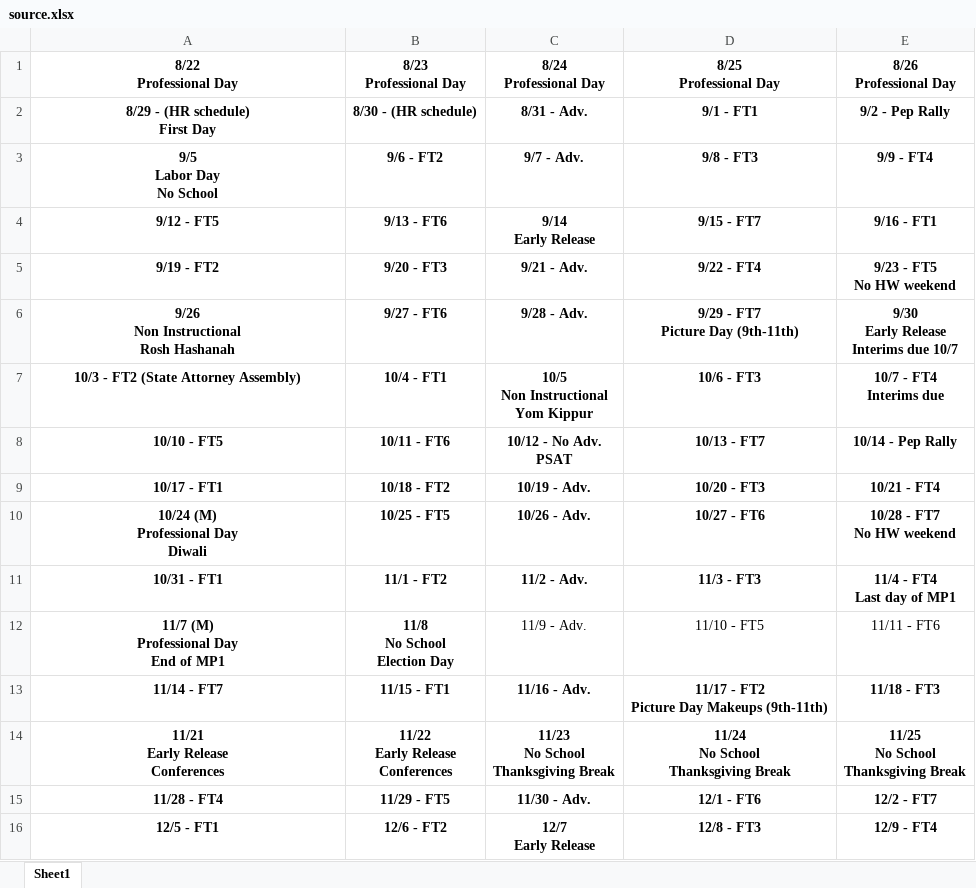
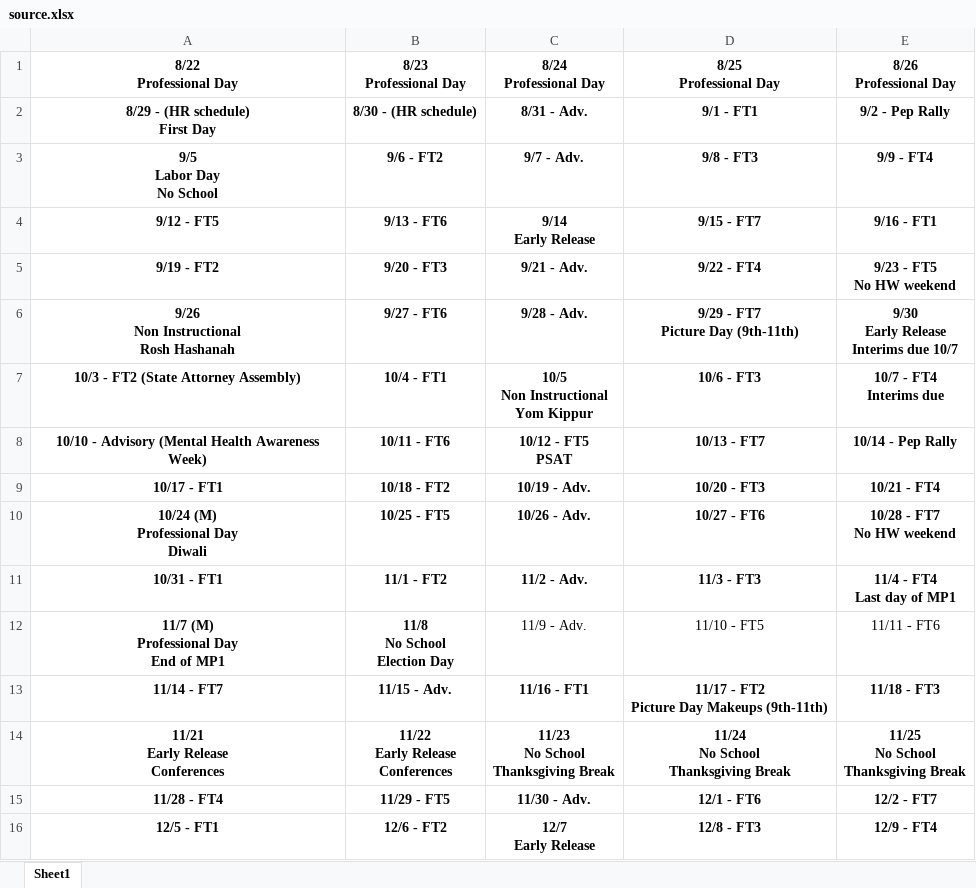
Before and after one commit to InternetRamen/phs-bell-schedules, an Excel workbook: source/source.xlsx, sheet Sheet1, drawn as a sheet; only a part is shown; values as stored, in another font and other column widths than the file's, no borders; charts and pictures not drawn; ↵ is a line break in a cell; the diff names each change by its address in the sheet, - before the commit and + after, or states it on an @@ line.

Commit message:
updated 11/15/2022

```diff
--- a/source/source.xlsx (sheet Sheet1)
+++ b/source/source.xlsx (sheet Sheet1)
-A8 (8/22 Professional Day): 10/10 - FT5
+A8 (8/22 Professional Day): 10/10 - Advisory (Mental Health Awareness Week)
-C8 (8/24 Professional Day): 10/12 - No Adv. ↵ PSAT
+C8 (8/24 Professional Day): 10/12 - FT5 ↵ PSAT
-B13 (8/23 Professional Day): 11/15 - FT1
+B13 (8/23 Professional Day): 11/15 - Adv.
-C13 (8/24 Professional Day): 11/16 - Adv.
+C13 (8/24 Professional Day): 11/16 - FT1
```
